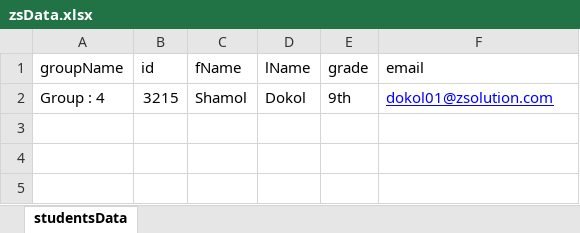
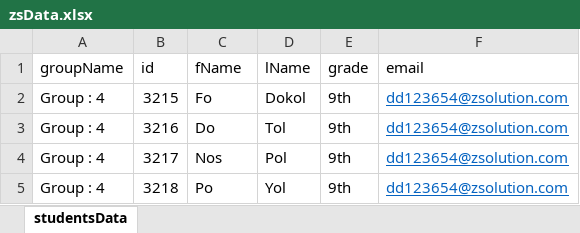
Before and after one commit to goodtogo01/zsolution_datadriven, an Excel workbook: zsData.xlsx, sheet studentsData, drawn as a sheet; values as stored, in another font and other column widths than the file's, no borders; charts and pictures not drawn; the diff names each change by its address in the sheet, - before the commit and + after, or states it on an @@ line.

Commit message:
Data file updated

```diff
--- a/zsData.xlsx (sheet studentsData)
+++ b/zsData.xlsx (sheet studentsData)
-C2 (fName): Shamol
+C2 (fName): Fo
-F2 (email): dokol01@zsolution.com
+F2 (email): dd123654@zsolution.com
-F2 text colour: #0000FF
+F2 text colour: #0563C1
+row 3: Group : 4 | 3216 | Do | Tol | 9th | dd123654@zsolution.com
+row 4: Group : 4 | 3217 | Nos | Pol | 9th | dd123654@zsolution.com
+row 5: Group : 4 | 3218 | Po | Yol | 9th | dd123654@zsolution.com
```
Also changed, not shown: charts or pictures.
